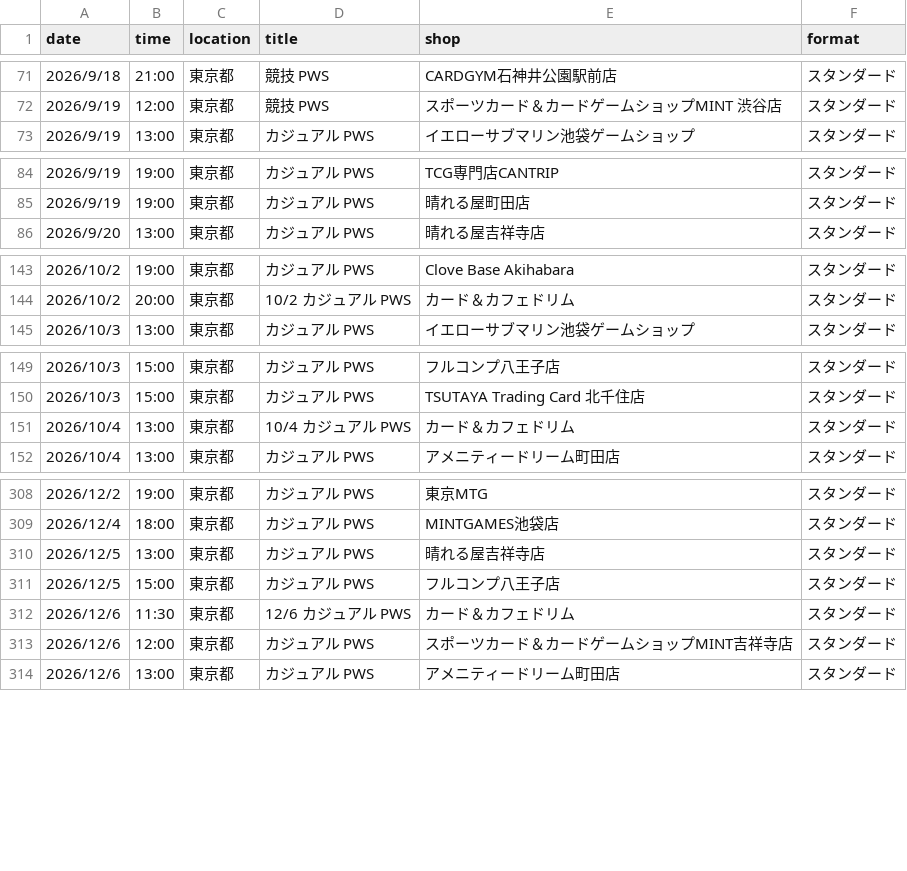
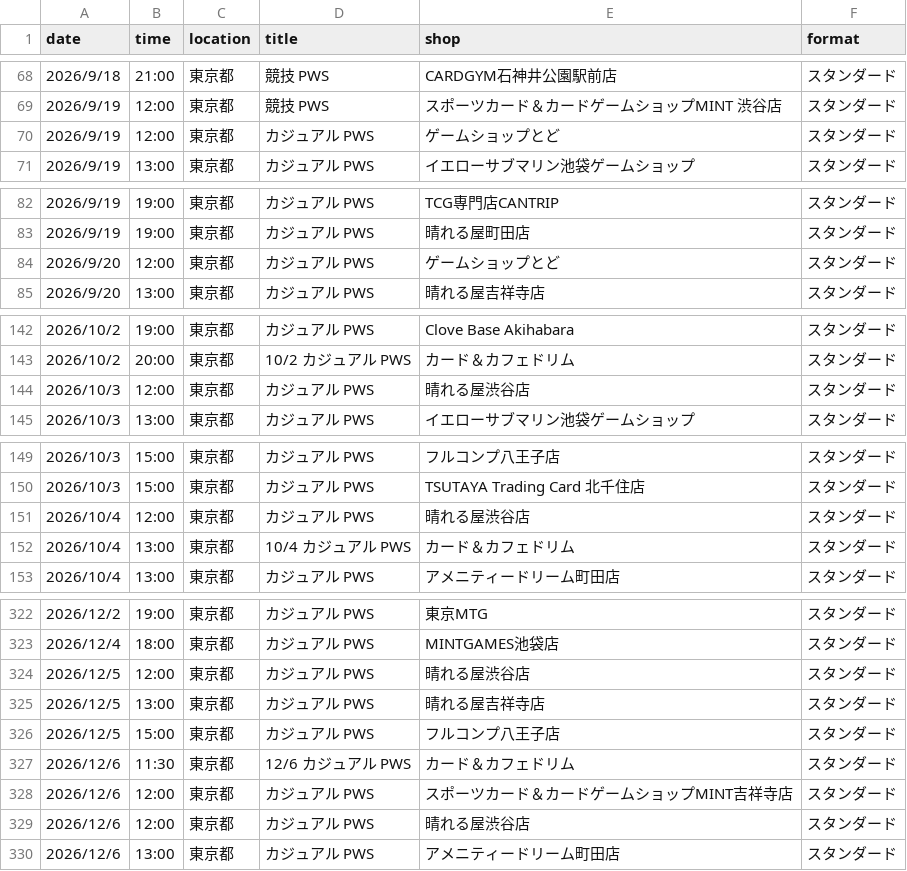
Before and after one commit to wakame1367/mtg_official_event_scraper, a CSV file: mtg_events.csv, drawn as a sheet; only a part is shown, gaps mark what is left out; the diff covers the shown part only.

```diff
--- a/mtg_events.csv
+++ b/mtg_events.csv
@@ -72,2 +69,3 @@
 2026/9/19,12:00,東京都,競技 PWS,スポーツカード＆カードゲームショップMINT 渋谷店,スタンダード
+2026/9/19,12:00,東京都,カジュアル PWS,ゲームショップとど,スタンダード
 2026/9/19,13:00,東京都,カジュアル PWS,イエローサブマリン池袋ゲームショップ,スタンダード
@@ -85,2 +83,3 @@
 2026/9/19,19:00,東京都,カジュアル PWS,晴れる屋町田店,スタンダード
+2026/9/20,12:00,東京都,カジュアル PWS,ゲームショップとど,スタンダード
 2026/9/20,13:00,東京都,カジュアル PWS,晴れる屋吉祥寺店,スタンダード
@@ -144,2 +143,3 @@
 2026/10/2,20:00,東京都,10/2  カジュアル PWS,カード＆カフェドリム,スタンダード
+2026/10/3,12:00,東京都,カジュアル PWS,晴れる屋渋谷店,スタンダード
 2026/10/3,13:00,東京都,カジュアル PWS,イエローサブマリン池袋ゲームショップ,スタンダード
@@ -150,2 +150,3 @@
 2026/10/3,15:00,東京都,カジュアル PWS,TSUTAYA Trading Card 北千住店,スタンダード
+2026/10/4,12:00,東京都,カジュアル PWS,晴れる屋渋谷店,スタンダード
 2026/10/4,13:00,東京都,10/4 カジュアル PWS,カード＆カフェドリム,スタンダード
@@ -309,2 +323,3 @@
 2026/12/4,18:00,東京都,カジュアル PWS,MINTGAMES池袋店,スタンダード
+2026/12/5,12:00,東京都,カジュアル PWS,晴れる屋渋谷店,スタンダード
 2026/12/5,13:00,東京都,カジュアル PWS,晴れる屋吉祥寺店,スタンダード
@@ -313,2 +328,3 @@
 2026/12/6,12:00,東京都,カジュアル PWS,スポーツカード＆カードゲームショップMINT吉祥寺店,スタンダード
+2026/12/6,12:00,東京都,カジュアル PWS,晴れる屋渋谷店,スタンダード
 2026/12/6,13:00,東京都,カジュアル PWS,アメニティードリーム町田店,スタンダード
```
Also changed, not shown: 14 added rows, 4 removed rows and 1 moved row elsewhere in this file, mtg_events_latest.csv, 2 other files.
